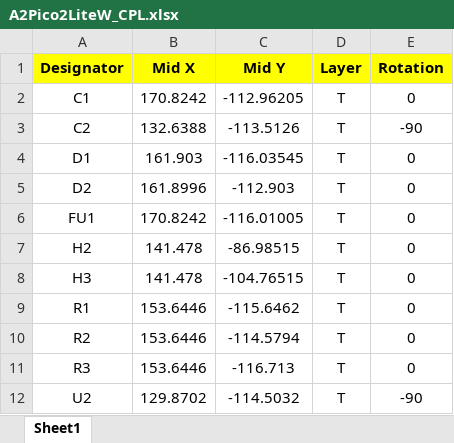
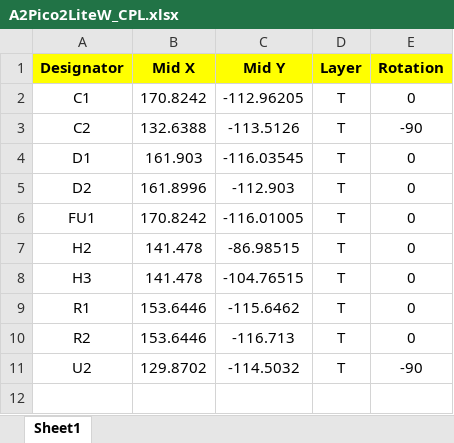
Before and after one commit to rallepalaveev/A2Pico2Lite, an Excel workbook: W/A2Pico2LiteW_CPL.xlsx, sheet Sheet1, drawn as a sheet; values as stored, in another font and other column widths than the file's, no borders; the diff names each change by its address in the sheet, - before the commit and + after, or states it on an @@ line.

```diff
--- a/W/A2Pico2LiteW_CPL.xlsx (sheet Sheet1)
+++ b/W/A2Pico2LiteW_CPL.xlsx (sheet Sheet1)
-C10 (Mid Y): -114.5794
+C10 (Mid Y): -116.713
-row 11: R3 | 153.6446 | -116.713 | T | 0
```
Also changed, not shown: W/A2Pico2LiteW_BOM.xlsx, 4 other files.
